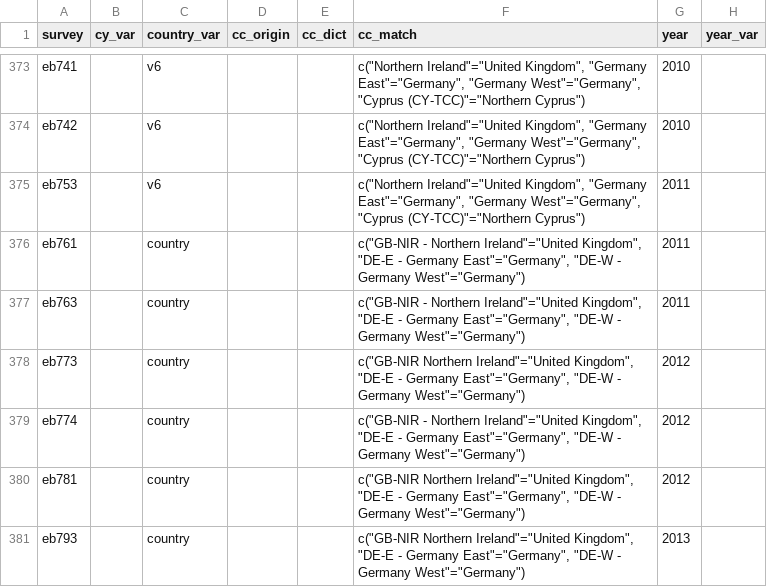
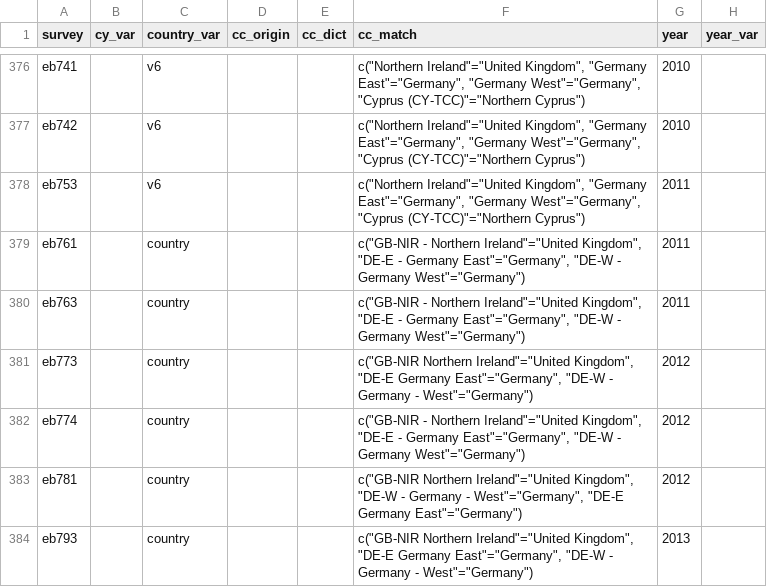
Before and after one commit to fsolt/DCPOtools, a CSV file: data/surveys_data.csv, drawn as a sheet; only a part is shown, gaps mark what is left out; addresses are those after the commit; the diff covers the shown part only; the diff names each change by its address in the sheet, - before the commit and + after, or states it on an @@ line.

```diff
--- a/data/surveys_data.csv
+++ b/data/surveys_data.csv
-F381 (cc_match): …Kingdom", "DE-E - Germany East"="Germany", "DE-W - Germany West"="Germany")
+F381 (cc_match): …Kingdom", "DE-E Germany East"="Germany", "DE-W - Germany - West"="Germany")
-F383 (cc_match): …Ireland"="United Kingdom", "DE-E - Germany East"="Germany", "DE-W - Germany West"="Germany")
+F383 (cc_match): …Ireland"="United Kingdom", "DE-W - Germany - West"="Germany", "DE-E Germany East"="Germany")
-F384 (cc_match): …Kingdom", "DE-E - Germany East"="Germany", "DE-W - Germany West"="Germany")
+F384 (cc_match): …Kingdom", "DE-E Germany East"="Germany", "DE-W - Germany - West"="Germany")
```
Also changed, not shown: 4 added rows, 1 removed row and 16 edited cells elsewhere in this file.
